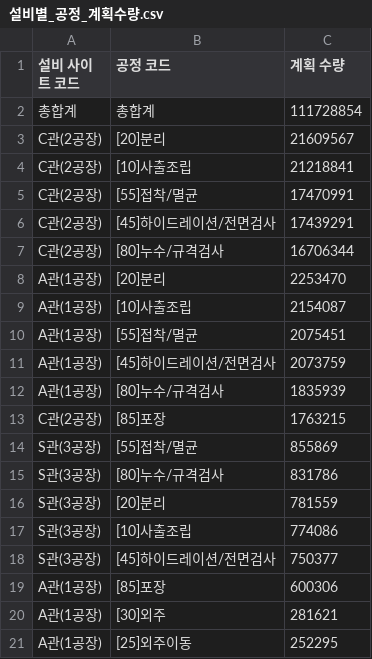
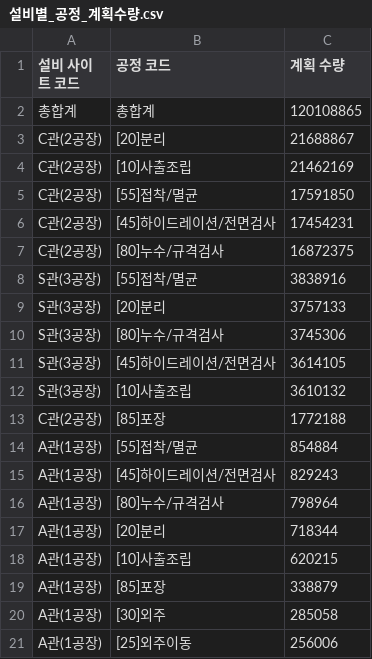
Before and after one commit to interojo-160907/s-prod-demand, a CSV file: out/설비별_공정_계획수량.csv, drawn as a sheet.

```diff
--- a/out/설비별_공정_계획수량.csv
+++ b/out/설비별_공정_계획수량.csv
@@ -1,21 +1,21 @@
 설비 사이트 코드,공정 코드,계획 수량
-총합계,총합계,111728854
-C관(2공장),[20]분리,21609567
-C관(2공장),[10]사출조립,21218841
-C관(2공장),[55]접착/멸균,17470991
-C관(2공장),[45]하이드레이션/전면검사,17439291
-C관(2공장),[80]누수/규격검사,16706344
-A관(1공장),[20]분리,2253470
-A관(1공장),[10]사출조립,2154087
-A관(1공장),[55]접착/멸균,2075451
-A관(1공장),[45]하이드레이션/전면검사,2073759
-A관(1공장),[80]누수/규격검사,1835939
-C관(2공장),[85]포장,1763215
-S관(3공장),[55]접착/멸균,855869
-S관(3공장),[80]누수/규격검사,831786
-S관(3공장),[20]분리,781559
-S관(3공장),[10]사출조립,774086
-S관(3공장),[45]하이드레이션/전면검사,750377
-A관(1공장),[85]포장,600306
-A관(1공장),[30]외주,281621
-A관(1공장),[25]외주이동,252295
+총합계,총합계,120108865
+C관(2공장),[20]분리,21688867
+C관(2공장),[10]사출조립,21462169
+C관(2공장),[55]접착/멸균,17591850
+C관(2공장),[45]하이드레이션/전면검사,17454231
+C관(2공장),[80]누수/규격검사,16872375
+S관(3공장),[55]접착/멸균,3838916
+S관(3공장),[20]분리,3757133
+S관(3공장),[80]누수/규격검사,3745306
+S관(3공장),[45]하이드레이션/전면검사,3614105
+S관(3공장),[10]사출조립,3610132
+C관(2공장),[85]포장,1772188
+A관(1공장),[55]접착/멸균,854884
+A관(1공장),[45]하이드레이션/전면검사,829243
+A관(1공장),[80]누수/규격검사,798964
+A관(1공장),[20]분리,718344
+A관(1공장),[10]사출조립,620215
+A관(1공장),[85]포장,338879
+A관(1공장),[30]외주,285058
+A관(1공장),[25]외주이동,256006
```
Also changed, not shown: out/생산실적_공정별_일별양품.csv, out/이니셜별_공정별_합계.csv, 6 other files.
